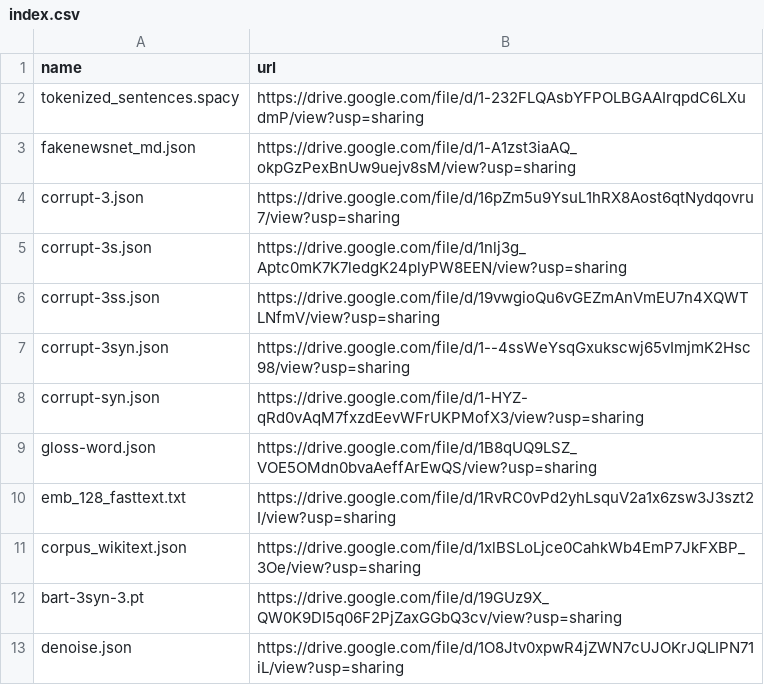
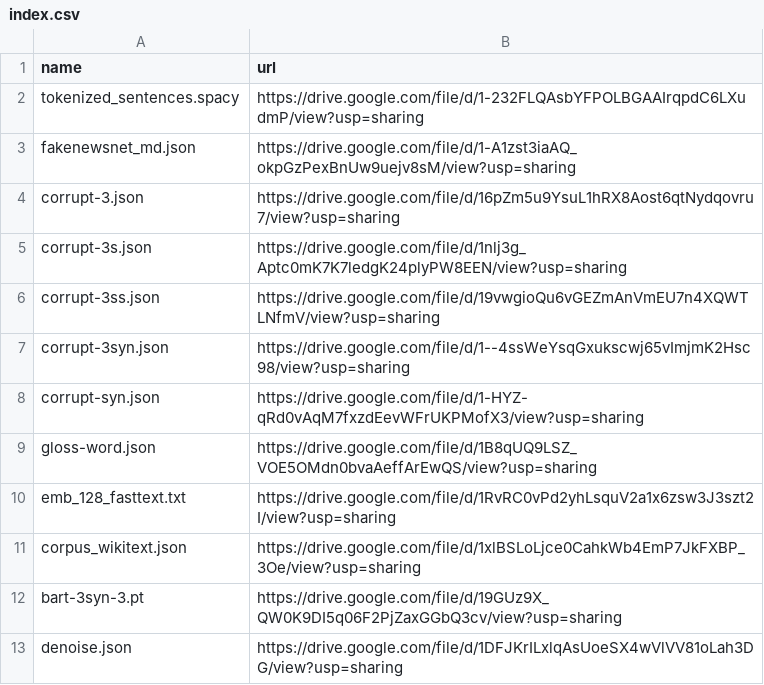
Before and after one commit to zhangruihan1/index, a CSV file: index.csv, drawn as a sheet.

Commit message:
Update index.csv

```diff
--- a/index.csv
+++ b/index.csv
@@ -12,2 +12,2 @@ corpus_wikitext.json, https://drive.google.com/file/d/1xlBSLoLjce0CahkWb4EmP7JkF
 bart-3syn-3.pt, https://drive.google.com/file/d/19GUz9X_QW0K9DI5q06F2PjZaxGGbQ3cv/view?usp=sharing
-denoise.json, https://drive.google.com/file/d/1O8Jtv0xpwR4jZWN7cUJOKrJQLIPN71iL/view?usp=sharing
+denoise.json, https://drive.google.com/file/d/1DFJKrILxlqAsUoeSX4wVlVV81oLah3DG/view?usp=sharing
```
